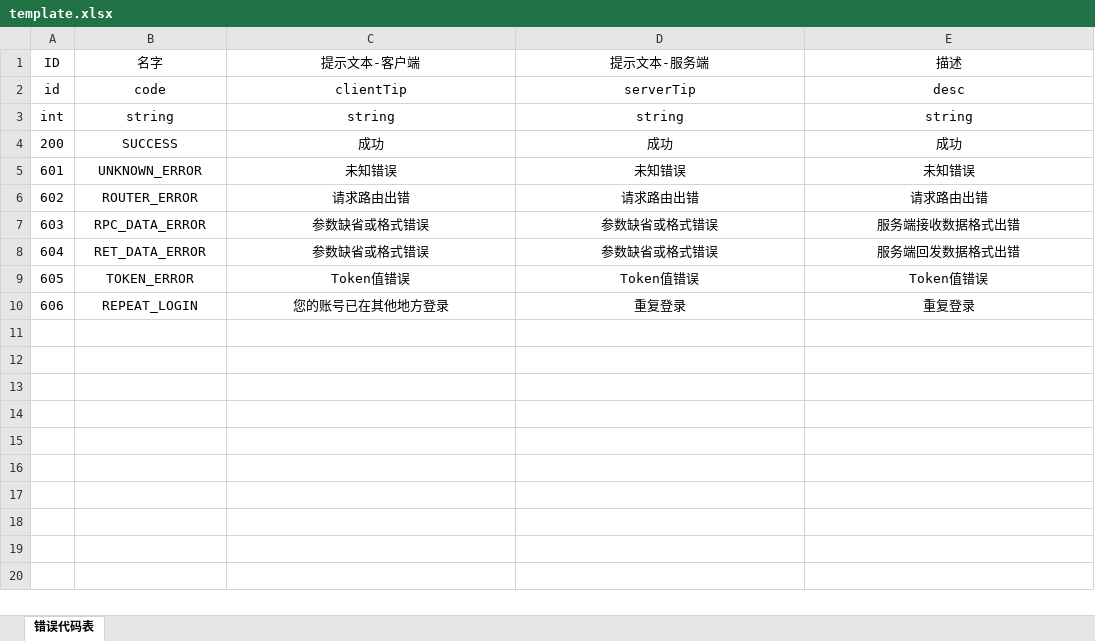
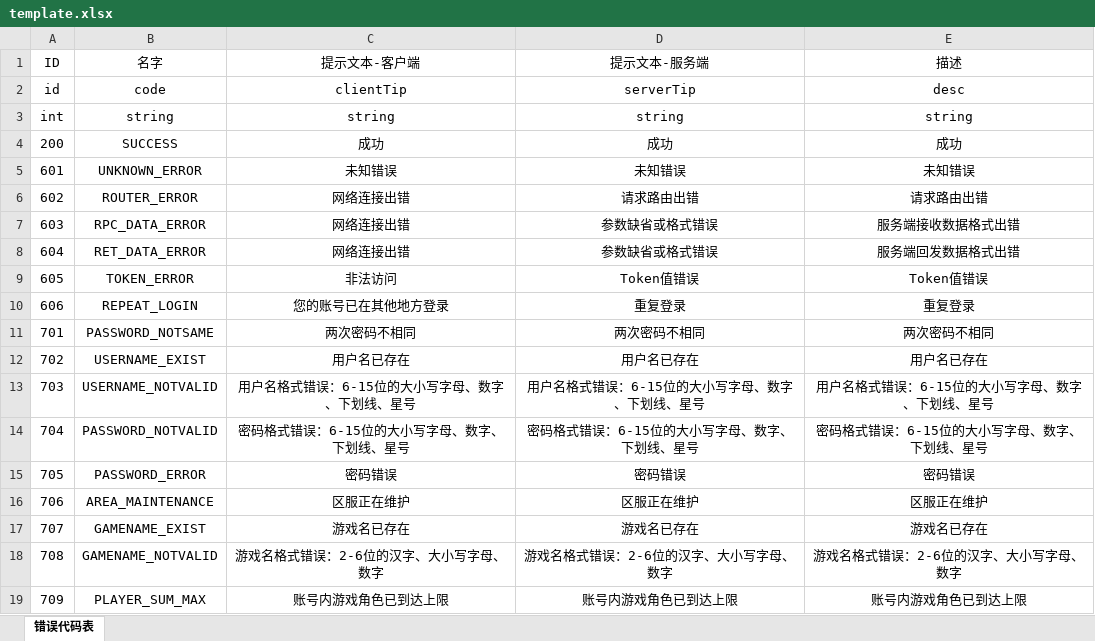
Before and after one commit to GrayGuardian/gcard-server, an Excel workbook: tool/template/template.xlsx, sheet 错误代码表, drawn as a sheet; values as stored, in another font and other column widths than the file's, no borders; the diff names each change by its address in the sheet, - before the commit and + after, or states it on an @@ line.

Commit message:
更新Tpl_error_code；整理代码；

```diff
--- a/tool/template/template.xlsx (sheet 错误代码表)
+++ b/tool/template/template.xlsx (sheet 错误代码表)
-C6 (提示文本-客户端): 请求路由出错
+C6 (提示文本-客户端): 网络连接出错
-C7:C8 (提示文本-客户端): 参数缺省或格式错误
+C7:C8 (提示文本-客户端): 网络连接出错
-C9 (提示文本-客户端): Token值错误
+C9 (提示文本-客户端): 非法访问
+row 11: 701 | PASSWORD_NOTSAME | 两次密码不相同 | 两次密码不相同 | 两次密码不相同
+row 12: 702 | USERNAME_EXIST | 用户名已存在 | 用户名已存在 | 用户名已存在
+row 13: 703 | USERNAME_NOTVALID | 用户名格式错误：6-15位的大小写字母、数字、下划线、星号 | 用户名格式错误：6-15位的大小写字母、数字、下划线、星号 | 用户名格式错误：6-15位的大小写字母、数字、下划线、星号
+row 14: 704 | PASSWORD_NOTVALID | 密码格式错误：6-15位的大小写字母、数字、下划线、星号 | 密码格式错误：6-15位的大小写字母、数字、下划线、星号 | 密码格式错误：6-15位的大小写字母、数字、下划线、星号
+row 15: 705 | PASSWORD_ERROR | 密码错误 | 密码错误 | 密码错误
+row 16: 706 | AREA_MAINTENANCE | 区服正在维护 | 区服正在维护 | 区服正在维护
+row 17: 707 | GAMENAME_EXIST | 游戏名已存在 | 游戏名已存在 | 游戏名已存在
+row 18: 708 | GAMENAME_NOTVALID | 游戏名格式错误：2-6位的汉字、大小写字母、数字 | 游戏名格式错误：2-6位的汉字、大小写字母、数字 | 游戏名格式错误：2-6位的汉字、大小写字母、数字
+row 19: 709 | PLAYER_SUM_MAX | 账号内游戏角色已到达上限 | 账号内游戏角色已到达上限 | 账号内游戏角色已到达上限
```
Also changed, not shown: 10 other files.
